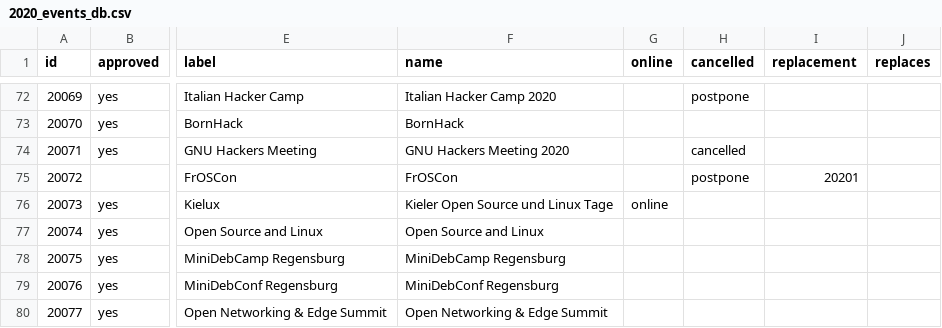
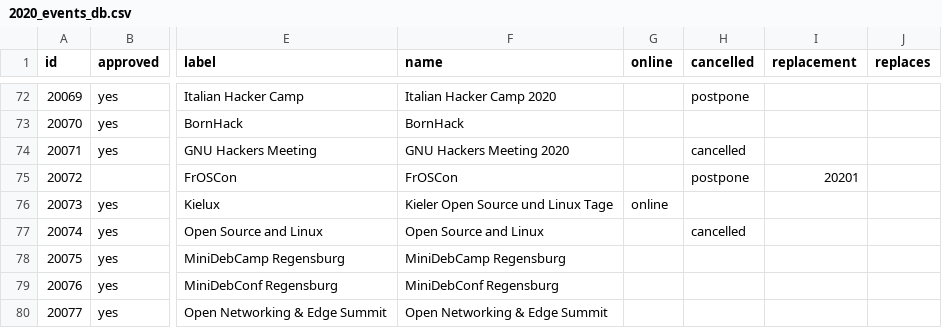
Before and after one commit to foss-events/website, a CSV file: data/2020_events_db.csv, drawn as a sheet; only a part is shown, gaps mark what is left out; the diff covers the shown part only; the diff names each change by its address in the sheet, - before the commit and + after, or states it on an @@ line.

```diff
--- a/data/2020_events_db.csv
+++ b/data/2020_events_db.csv
-H77 (cancelled): (empty)
+H77 (cancelled): cancelled
```
Also changed, not shown: 2 edited cells elsewhere in this file.
